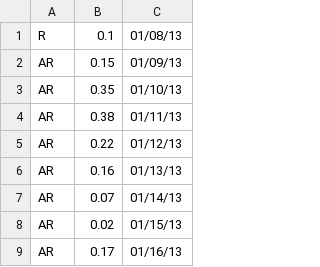
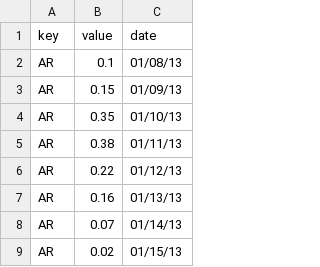
Before and after one commit to philngo/wikienergy-vis, a CSV file: public/test_data.csv, drawn as a sheet; only a part is shown; the shorter side is filled out with more unchanged rows.

Commit message:
added vis for common appliances with fake data

```diff
--- a/public/test_data.csv
+++ b/public/test_data.csv
@@ -1,2 +1,3 @@
-R,0.1,01/08/13
+key,value,date
+AR,0.1,01/08/13
 AR,0.15,01/09/13
```
Also changed, not shown: 3 other files.
